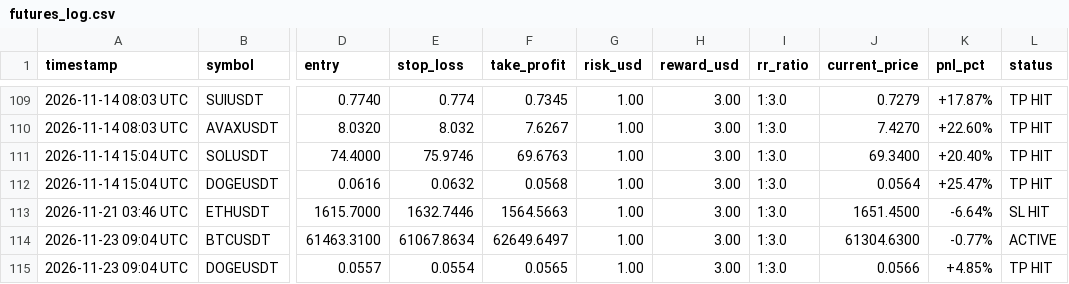
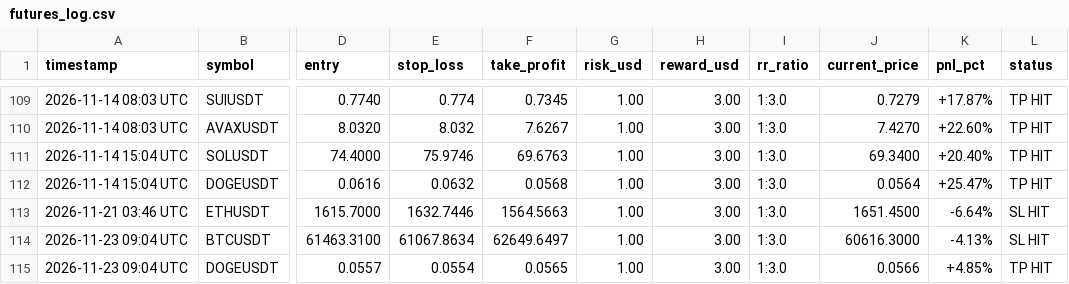
Before and after one commit to musha1229/crypto-future-bot, a CSV file: futures_log.csv, drawn as a sheet; only a part is shown, gaps mark what is left out; the diff names each change by its address in the sheet, - before the commit and + after, or states it on an @@ line.

```diff
--- a/futures_log.csv
+++ b/futures_log.csv
-J114 (current_price): 61304.6300
+J114 (current_price): 60616.3000
-K114 (pnl_pct): -0.77%
+K114 (pnl_pct): -4.13%
-L114 (status): ACTIVE
+L114 (status): SL HIT
```
